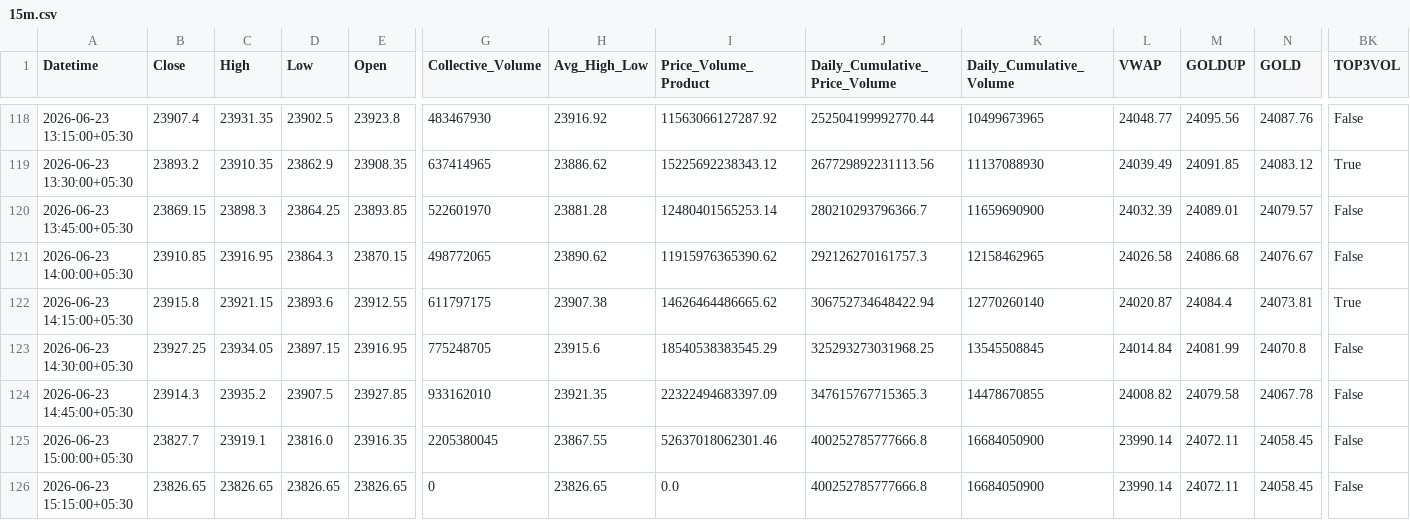
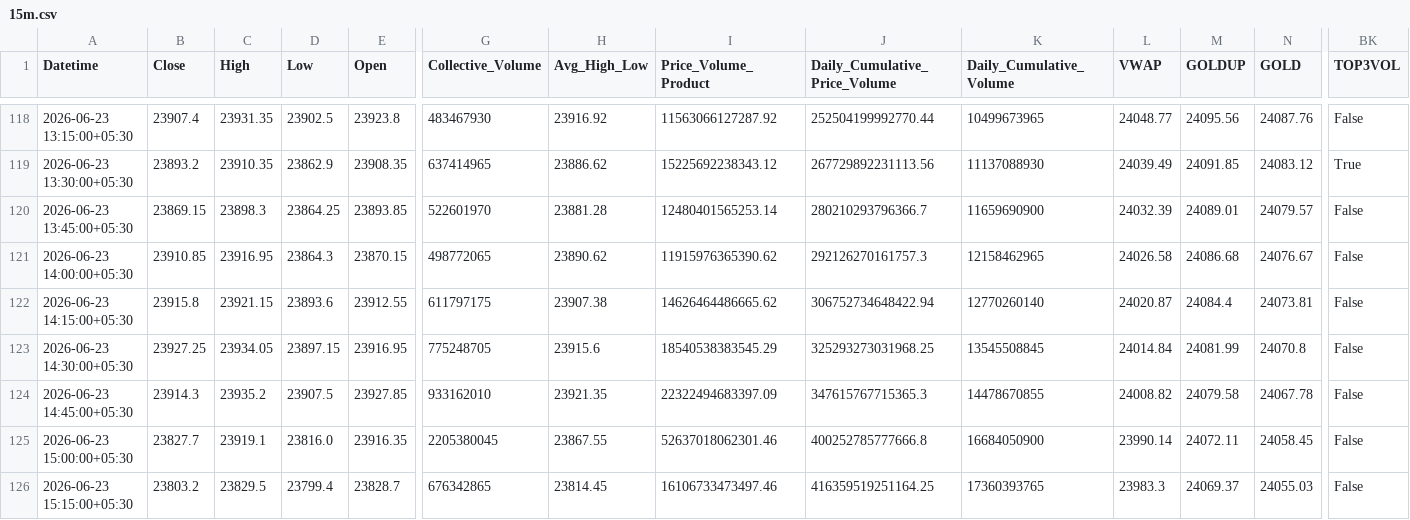
Before and after one commit to rahuljoshin/TradingBOT, a CSV file: 15m.csv, drawn as a sheet; only a part is shown, gaps mark what is left out; the diff covers the shown part only; the diff names each change by its address in the sheet, - before the commit and + after, or states it on an @@ line.

```diff
--- a/15m.csv
+++ b/15m.csv
-BK122 (TOP3VOL): True
+BK122 (TOP3VOL): False
-B126 (Close): 23826.65
+B126 (Close): 23803.2
-C126 (High): 23826.65
+C126 (High): 23829.5
-D126 (Low): 23826.65
+D126 (Low): 23799.4
-E126 (Open): 23826.65
+E126 (Open): 23828.7
-G126 (Collective_Volume): 0
+G126 (Collective_Volume): 676342865
-H126 (Avg_High_Low): 23826.65
+H126 (Avg_High_Low): 23814.45
-I126 (Price_Volume_Product): 0.0
+I126 (Price_Volume_Product): 16106733473497.46
-J126 (Daily_Cumulative_Price_Volume): 400252785777666.8
+J126 (Daily_Cumulative_Price_Volume): 416359519251164.25
-K126 (Daily_Cumulative_Volume): 16684050900
+K126 (Daily_Cumulative_Volume): 17360393765
-L126 (VWAP): 23990.14
+L126 (VWAP): 23983.3
-M126 (GOLDUP): 24072.11
+M126 (GOLDUP): 24069.37
-N126 (GOLD): 24058.45
+N126 (GOLD): 24055.03
```
Also changed, not shown: 22 edited cells elsewhere in this file, 1d.csv, 1m.csv, 3 other files.
